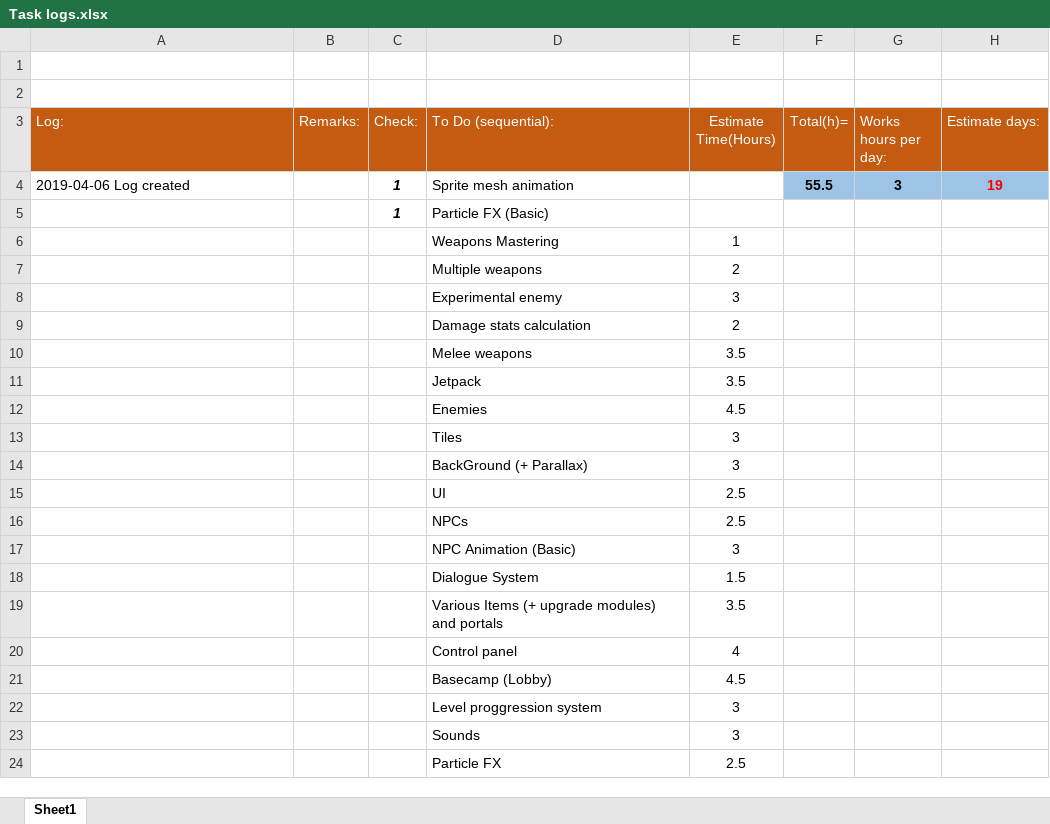
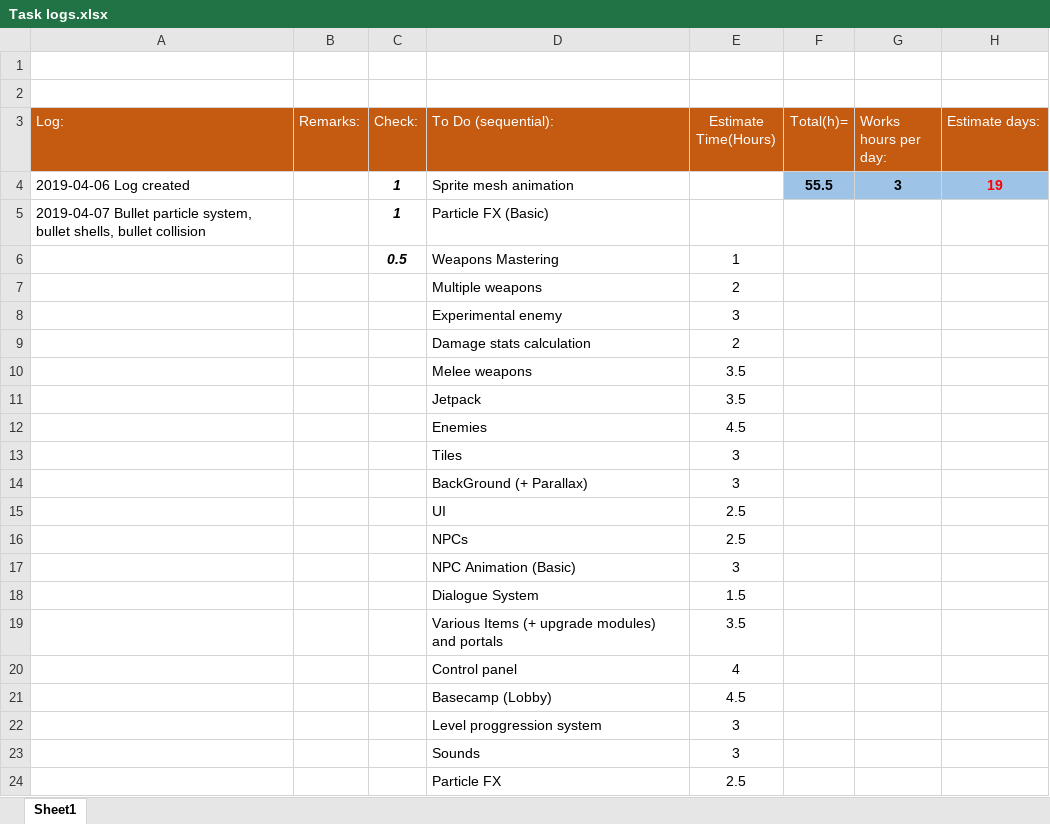
Before and after one commit to HBRYU/Flammable_Blood, an Excel workbook: Task logs.xlsx, sheet Sheet1, drawn as a sheet; values as stored, in another font and other column widths than the file's, no borders; the diff names each change by its address in the sheet, - before the commit and + after, or states it on an @@ line.

```diff
--- a/Task logs.xlsx (sheet Sheet1)
+++ b/Task logs.xlsx (sheet Sheet1)
-A5 (Log:): (empty)
+A5 (Log:): 2019-04-07 Bullet particle system, bullet shells, bullet collision
-C6 (Check:): (empty)
+C6 (Check:): 0.5
```
Also changed, not shown: 16 other files.
